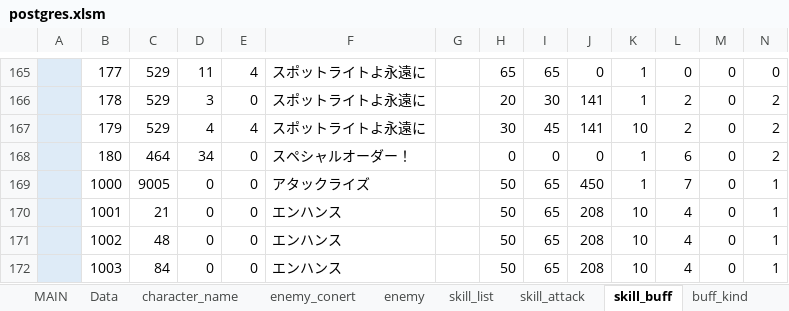
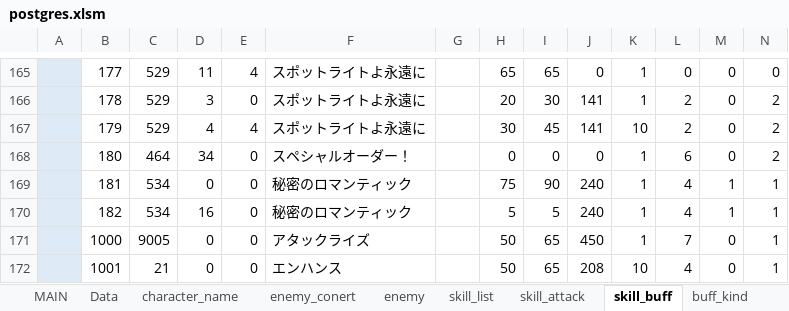
Before and after one commit to reliruleru00/hevburn, an Excel workbook: postgres.xlsm, sheet skill_buff, drawn as a sheet; only a part is shown, gaps mark what is left out; the shorter side is filled out with more unchanged rows; values as stored, in another font and other column widths than the file's, no borders; charts and pictures not drawn; rows hold the shown columns only; the diff names each change by its address in the sheet, - before the commit and + after, or states it on an @@ line.

```diff
--- a/postgres.xlsm (sheet skill_buff)
+++ b/postgres.xlsm (sheet skill_buff)
+row 169:  | 181 | 534 | 0 | 0 | 秘密のロマンティック |  | 75 | 90 | 240 | 1 | 4 | 1 | 1
+row 170:  | 182 | 534 | 16 | 0 | 秘密のロマンティック |  | 5 | 5 | 240 | 1 | 4 | 1 | 1
```
Also changed, not shown: sheet スタイル登録, sheet skill_list, sheet character_style, sheet ability, 7 other files.
